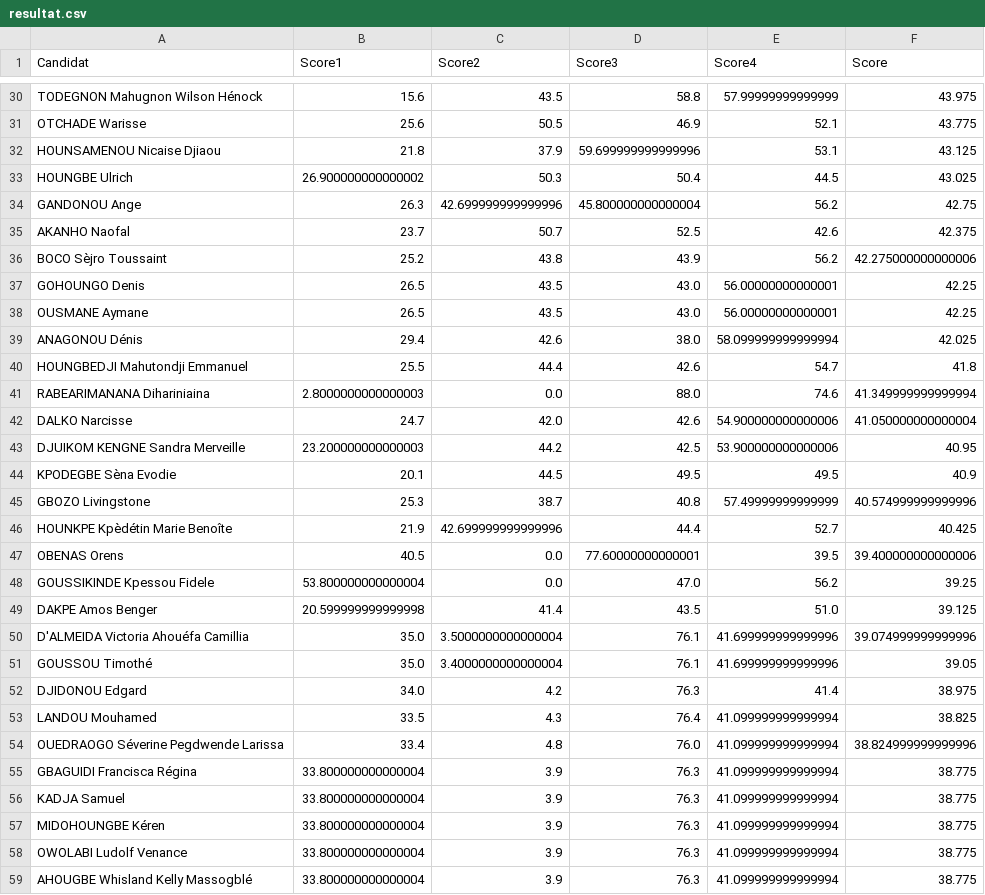
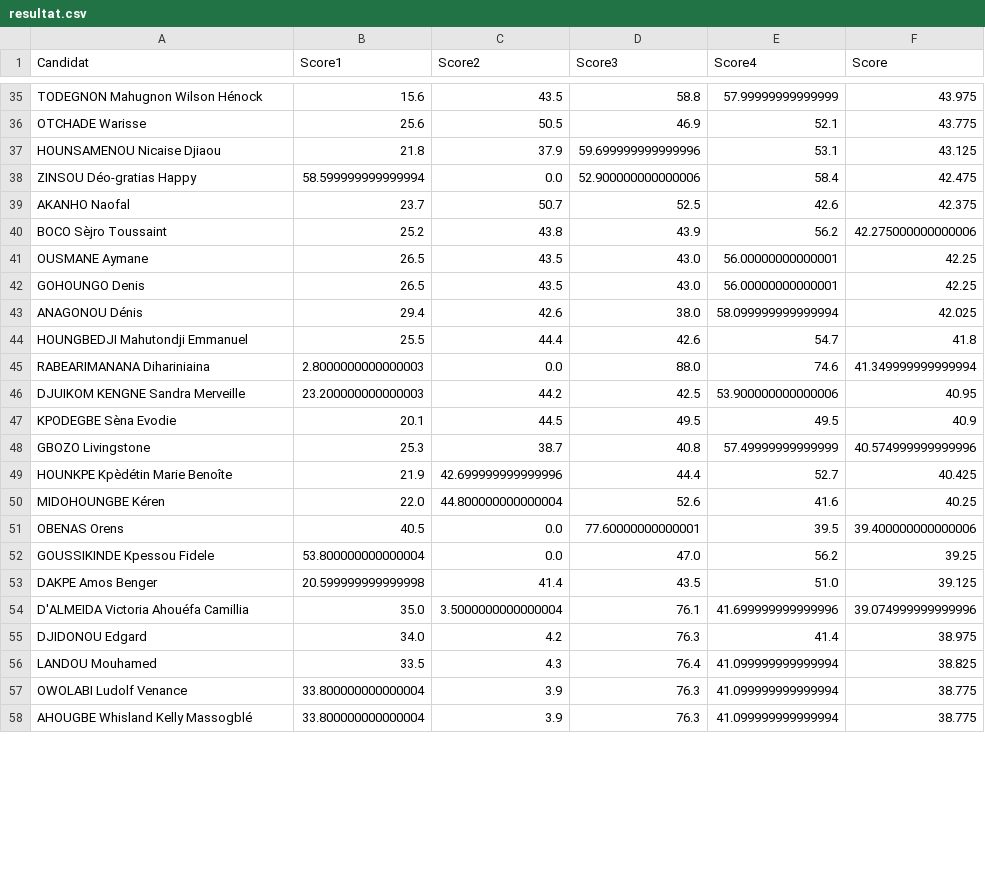
Before and after one commit to JospinJudes/jospinjudes.github.io, a CSV file: assets/data/resultat.csv, drawn as a sheet; only a part is shown, gaps mark what is left out; the diff covers the shown part only.

```diff
--- a/assets/data/resultat.csv
+++ b/assets/data/resultat.csv
@@ -32,8 +37,7 @@ OTCHADE Warisse,25.6,50.5,46.9,52.1,43.775
 HOUNSAMENOU Nicaise Djiaou,21.8,37.9,59.699999999999996,53.1,43.125
-HOUNGBE Ulrich,26.900000000000002,50.3,50.4,44.5,43.025
-GANDONOU Ange,26.3,42.699999999999996,45.800000000000004,56.2,42.75
+ZINSOU Déo-gratias Happy,58.599999999999994,0.0,52.900000000000006,58.4,42.475
 AKANHO Naofal,23.7,50.7,52.5,42.6,42.375
 BOCO Sèjro Toussaint,25.2,43.8,43.9,56.2,42.275000000000006
+OUSMANE Aymane,26.5,43.5,43.0,56.00000000000001,42.25
 GOHOUNGO Denis,26.5,43.5,43.0,56.00000000000001,42.25
-OUSMANE Aymane,26.5,43.5,43.0,56.00000000000001,42.25
 ANAGONOU Dénis,29.4,42.6,38.0,58.099999999999994,42.025
@@ -41,3 +45,2 @@ HOUNGBEDJI Mahutondji Emmanuel,25.5,44.4,42.6,54.7,41.8
 RABEARIMANANA Dihariniaina,2.8000000000000003,0.0,88.0,74.6,41.349999999999994
-DALKO Narcisse,24.7,42.0,42.6,54.900000000000006,41.050000000000004
 DJUIKOM KENGNE Sandra Merveille,23.200000000000003,44.2,42.5,53.900000000000006,40.95
@@ -46,2 +49,3 @@ GBOZO Livingstone,25.3,38.7,40.8,57.49999999999999,40.574999999999996
 HOUNKPE Kpèdétin Marie Benoîte,21.9,42.699999999999996,44.4,52.7,40.425
+MIDOHOUNGBE Kéren,22.0,44.800000000000004,52.6,41.6,40.25
 OBENAS Orens,40.5,0.0,77.60000000000001,39.5,39.400000000000006
@@ -50,9 +54,4 @@ DAKPE Amos Benger,20.599999999999998,41.4,43.5,51.0,39.125
 D'ALMEIDA Victoria Ahouéfa Camillia,35.0,3.5000000000000004,76.1,41.699999999999996,39.074999999999996
-GOUSSOU Timothé,35.0,3.4000000000000004,76.1,41.699999999999996,39.05
 DJIDONOU Edgard,34.0,4.2,76.3,41.4,38.975
 LANDOU Mouhamed,33.5,4.3,76.4,41.099999999999994,38.825
-OUEDRAOGO Séverine Pegdwende Larissa,33.4,4.8,76.0,41.099999999999994,38.824999999999996
-GBAGUIDI Francisca Régina,33.800000000000004,3.9,76.3,41.099999999999994,38.775
-KADJA Samuel,33.800000000000004,3.9,76.3,41.099999999999994,38.775
-MIDOHOUNGBE Kéren,33.800000000000004,3.9,76.3,41.099999999999994,38.775
 OWOLABI Ludolf Venance,33.800000000000004,3.9,76.3,41.099999999999994,38.775
```
Also changed, not shown: 12 added rows, 7 removed rows and 28 edited cells elsewhere in this file.
